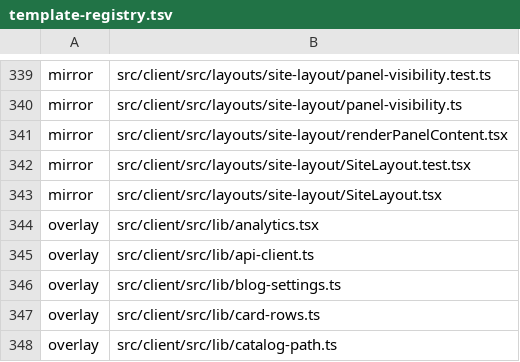
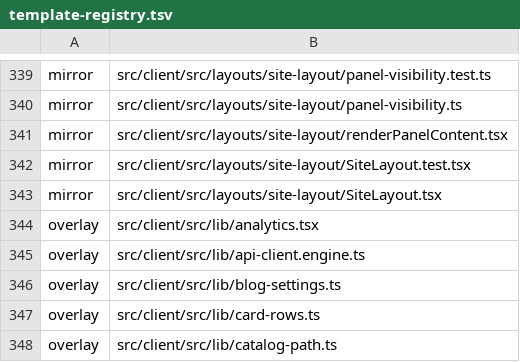
Before and after one commit to Vovanda/WebHolyGrail, a TSV file: template-registry.tsv, drawn as a sheet; only a part is shown, gaps mark what is left out.

Commit message:
fix(sync): обращения к CMS разведены на движок и точку сборки
- api-client.ts заменялся целиком, и у сайта пропадали дописанные им доменные
  запросы: у veo55 так исчезли одиннадцать функций и встала сборка
- набор движка переехал в api-client.engine.ts и ездит полностью, точка сборки
  api-client.ts принадлежит сайту и в зоне skip
- догоняющая миграция создаёт с проверкой существования: на сайте, который
  завёл структуру своей миграцией, таблица уже есть, а миграцию убрали как
  дубликат - выкладка fitness-mafia встала на «table already exists»
- оба случая записаны правилами в навыки синка и миграций

```diff
--- a/template-registry.tsv
+++ b/template-registry.tsv
@@ -344,3 +344,3 @@ mirror	src/client/src/layouts/site-layout/SiteLayout.tsx
 overlay	src/client/src/lib/analytics.tsx
-overlay	src/client/src/lib/api-client.ts
+overlay	src/client/src/lib/api-client.engine.ts
 overlay	src/client/src/lib/blog-settings.ts
```
Also changed, not shown: 6 other files.
